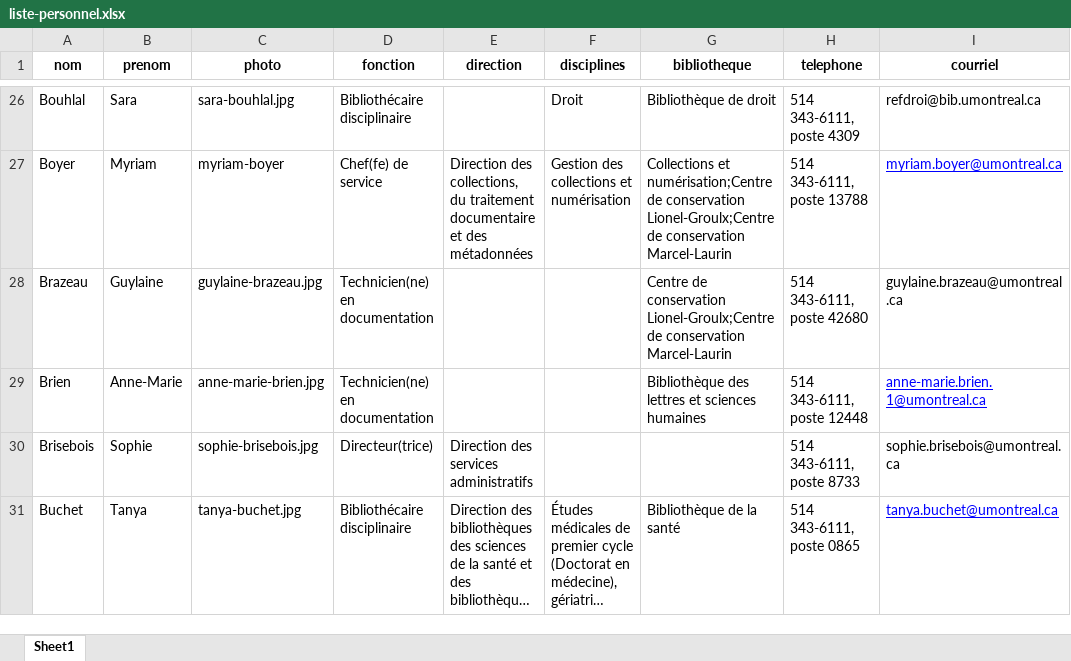
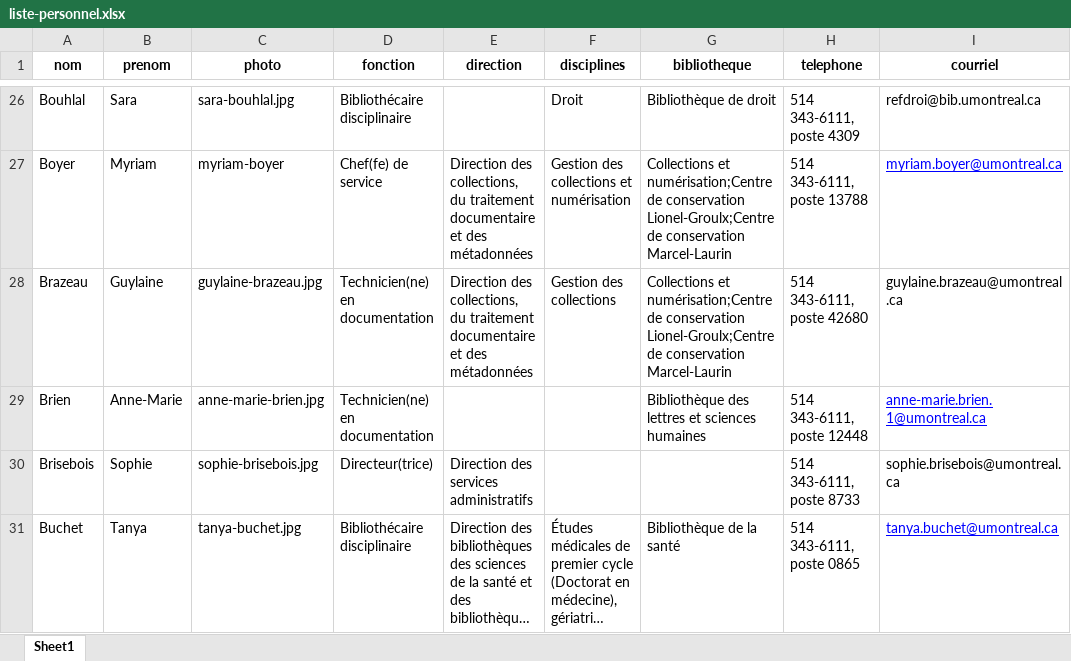
Before and after one commit to bibudem/coquille-web, an Excel workbook: content/personnel/liste-personnel.xlsx, sheet Sheet1, drawn as a sheet; only a part is shown, gaps mark what is left out; long unchanged cells end in …; values as stored, in another font and other column widths than the file's, no borders; table styles not drawn; the diff names each change by its address in the sheet, - before the commit and + after, or states it on an @@ line.

Commit message:
Répertoire TCTDM prise 2

```diff
--- a/content/personnel/liste-personnel.xlsx (sheet Sheet1)
+++ b/content/personnel/liste-personnel.xlsx (sheet Sheet1)
-E28 (direction): (empty)
+E28 (direction): Direction des collections, du traitement documentaire et des métadonnées
-F28 (disciplines): (empty)
+F28 (disciplines): Gestion des collections
-G28 (bibliotheque): Centre de conservation…
+G28 (bibliotheque): Collections et numérisation;Centre de conservation…
```
